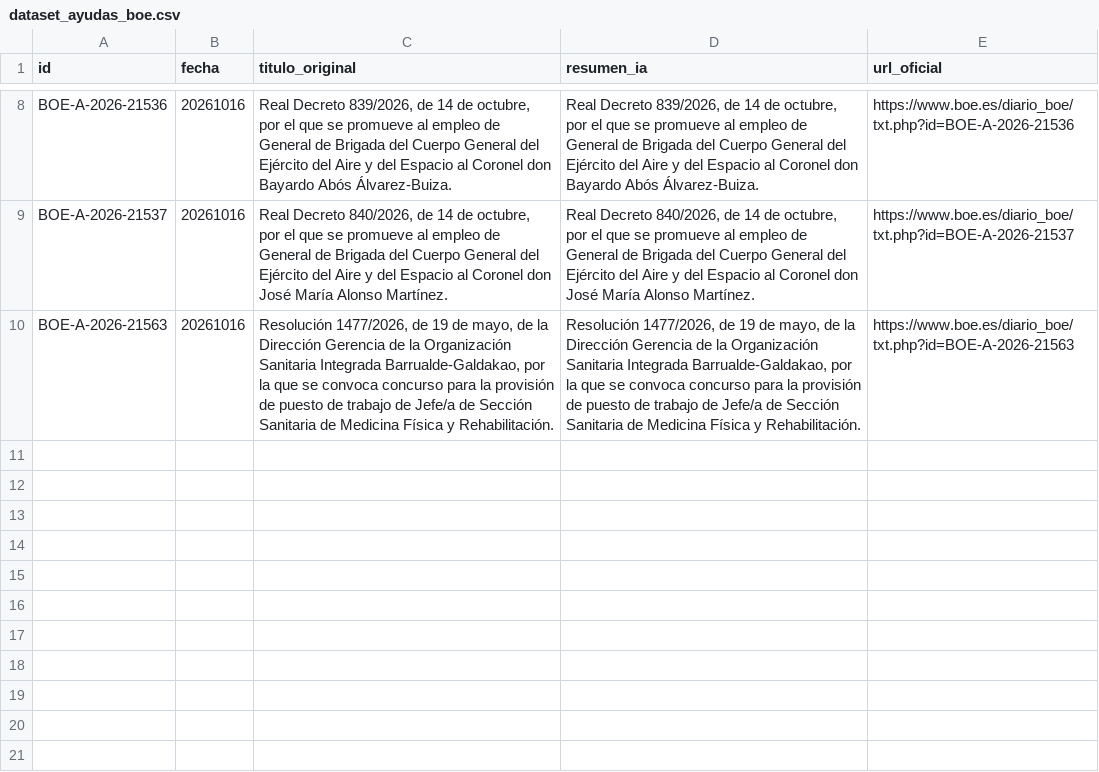
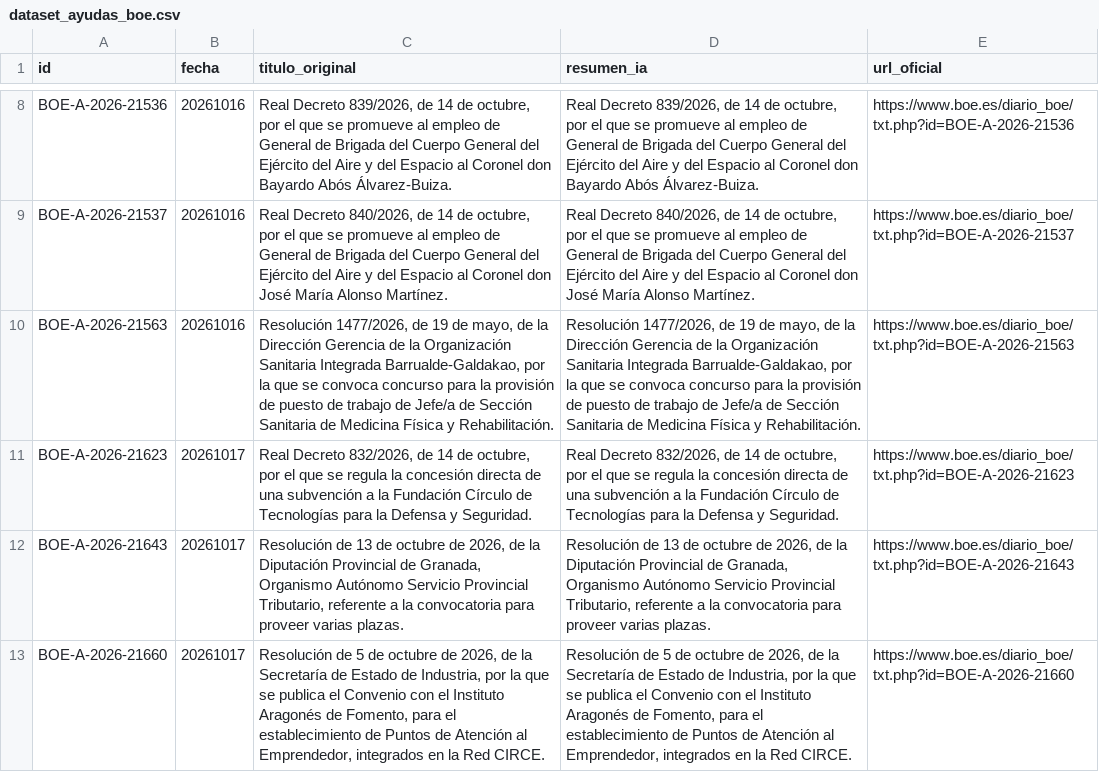
Before and after one commit to GL-cpu101/motor-ayudas-espana, a CSV file: datos/dataset_ayudas_boe.csv, drawn as a sheet; only a part is shown, gaps mark what is left out; the diff names each change by its address in the sheet, - before the commit and + after, or states it on an @@ line.

```diff
--- a/datos/dataset_ayudas_boe.csv
+++ b/datos/dataset_ayudas_boe.csv
+row 11: BOE-A-2026-21623 | 20261017 | Real Decreto 832/2026, de 14 de octubre, por el que se regula la concesión directa de una subvención a la Fundación Círculo de Tecnologías para la Defensa y Seguridad. | Real Decreto 832/2026, de 14 de octubre, por el que se regula la concesión directa de una subvención a la Fundación Círculo de Tecnologías para la Defensa y Seguridad. | https://www.boe.es/diario_boe/txt.php?id=BOE-A-2026-21623
+row 12: BOE-A-2026-21643 | 20261017 | Resolución de 13 de octubre de 2026, de la Diputación Provincial de Granada, Organismo Autónomo Servicio Provincial Tributario, referente a la convocatoria para proveer varias plazas. | Resolución de 13 de octubre de 2026, de la Diputación Provincial de Granada, Organismo Autónomo Servicio Provincial Tributario, referente a la convocatoria para proveer varias plazas. | https://www.boe.es/diario_boe/txt.php?id=BOE-A-2026-21643
+row 13: BOE-A-2026-21660 | 20261017 | Resolución de 5 de octubre de 2026, de la Secretaría de Estado de Industria, por la que se publica el Convenio con el Instituto Aragonés de Fomento, para el establecimiento de Puntos de Atención al Emprendedor, integrados en la Red CIRCE. | Resolución de 5 de octubre de 2026, de la Secretaría de Estado de Industria, por la que se publica el Convenio con el Instituto Aragonés de Fomento, para el establecimiento de Puntos de Atención al Emprendedor, integrados en la Red CIRCE. | https://www.boe.es/diario_boe/txt.php?id=BOE-A-2026-21660
```
Also changed, not shown: 3 other files.
